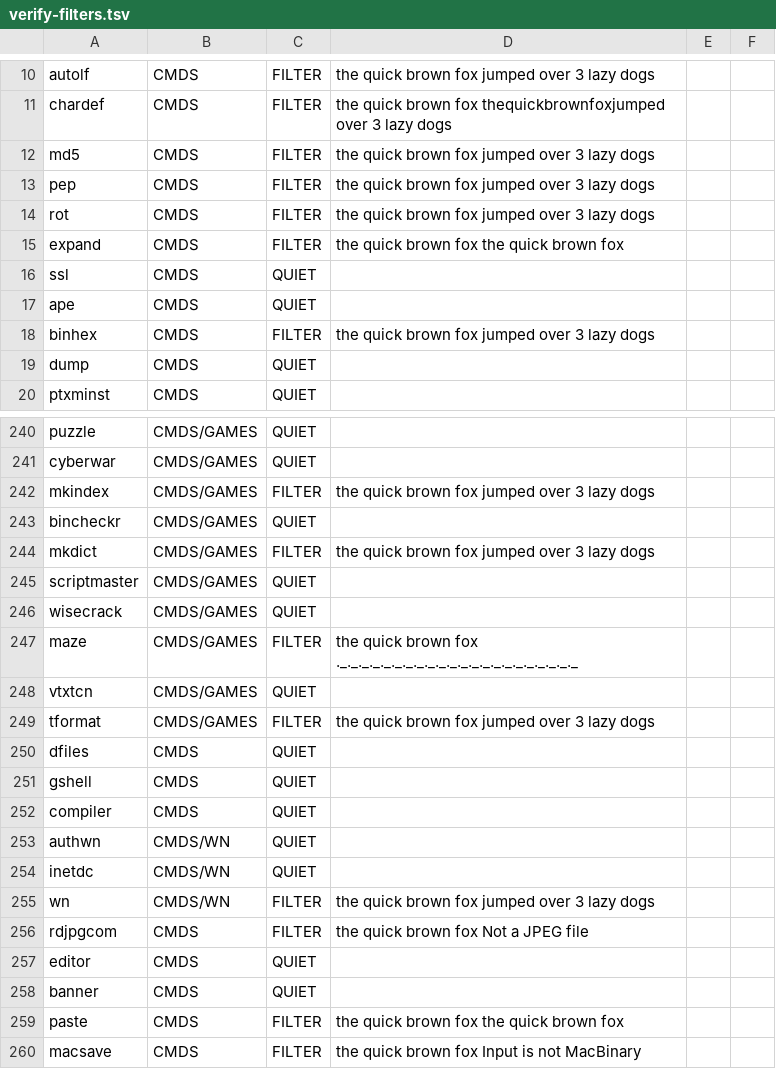
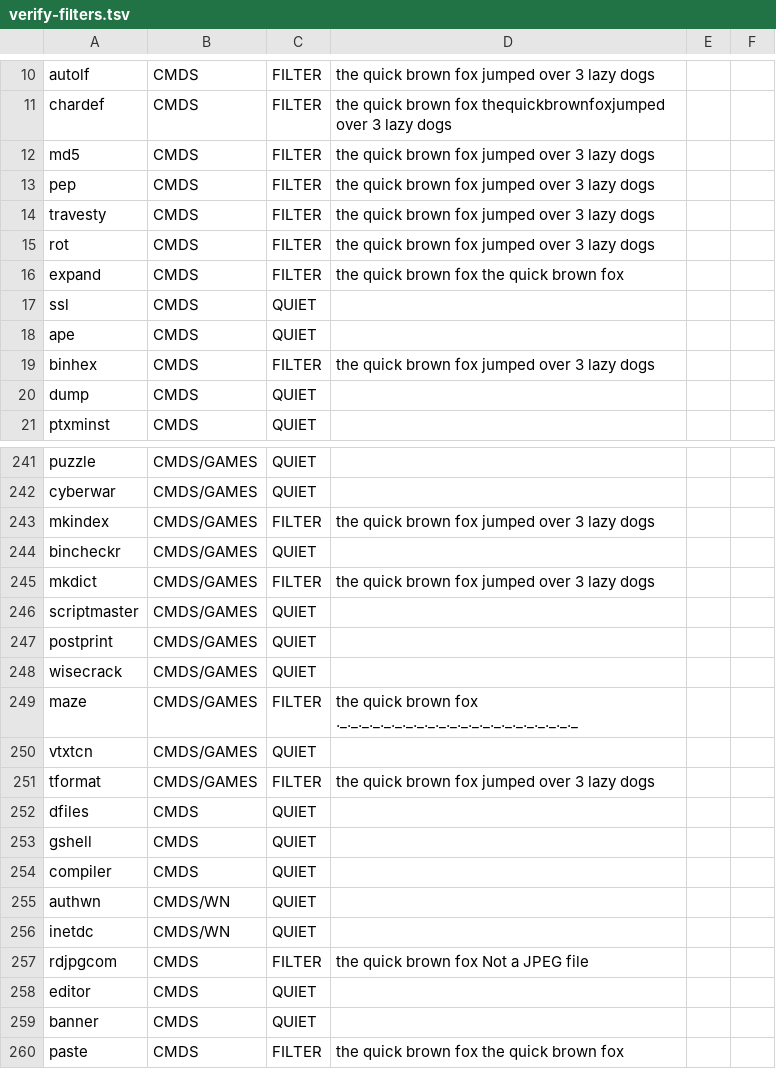
Before and after one commit to peacedudes/osk-freeware, a TSV file: notes/verify-filters.tsv, drawn as a sheet; only a part is shown, gaps mark what is left out; the shorter side is filled out with more unchanged rows; removed rows and columns are numbered as before the commit, all else as after; the diff names each change by its address in the sheet, - before the commit and + after, or states it on an @@ line.

Commit message:
Fix: LC_ALL=C on every tool in the filter sweep too

```diff
--- a/notes/verify-filters.tsv
+++ b/notes/verify-filters.tsv
+row 14: travesty | CMDS | FILTER | the quick brown fox jumped over 3 lazy dogs
+row 247: postprint | CMDS/GAMES | QUIET
-row 255: wn | CMDS/WN | FILTER | the quick brown fox jumped over 3 lazy dogs
```
Also changed, not shown: 1 other file.
